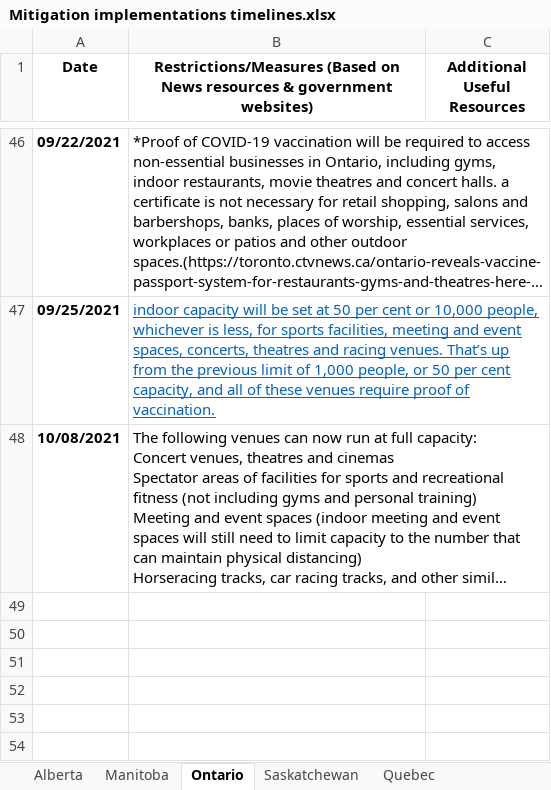
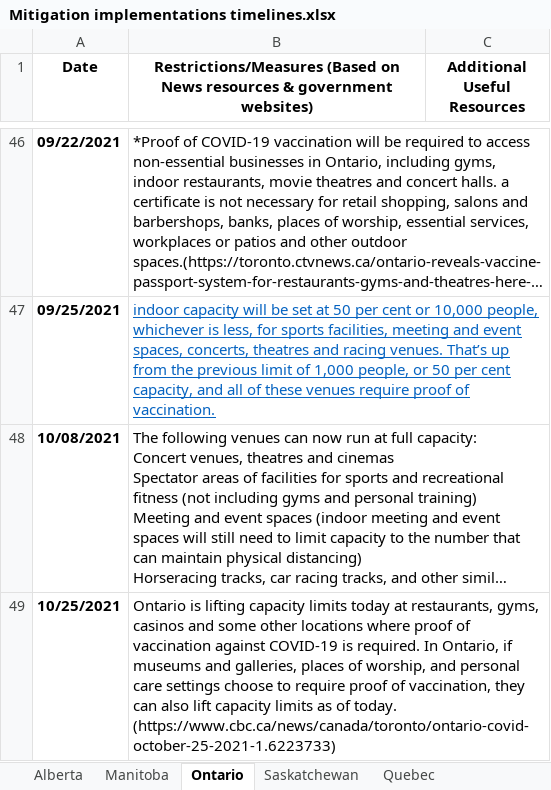
Before and after one commit to ddick8/Covid-19-Policy-Response-Canadian-tracker, an Excel workbook: Mitigation implementations timelines.xlsx, sheet Ontario, drawn as a sheet; only a part is shown, gaps mark what is left out; long unchanged cells end in …; values as stored, in another font and other column widths than the file's, no borders; the diff names each change by its address in the sheet, - before the commit and + after, or states it on an @@ line.

```diff
--- a/Mitigation implementations timelines.xlsx (sheet Ontario)
+++ b/Mitigation implementations timelines.xlsx (sheet Ontario)
+row 49: 10/25/2021 | Ontario is lifting capacity limits today at restaurants, gyms, casinos and some other locations where proof of vaccination against COVID-19 is required. In Ontario, if museums and galleries, places of worship, and personal care settings choose to require proof of vaccination, they can also lift capacity limits as of today. (https://www.cbc.ca/news/canada/toronto/ontario-covid-october-25-2021-1.6223733)
```
Also changed, not shown: sheet Northwest Territories, sheet Nova Scotia, sheet Manitoba, sheet Newfoundland & Labrador, sheet British Columbia, sheet Alberta, 4 more sheets.
